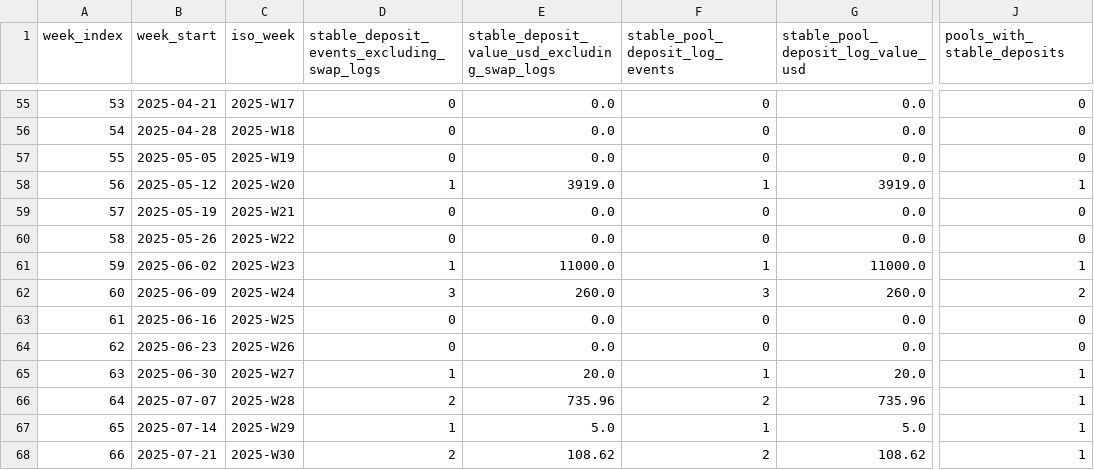
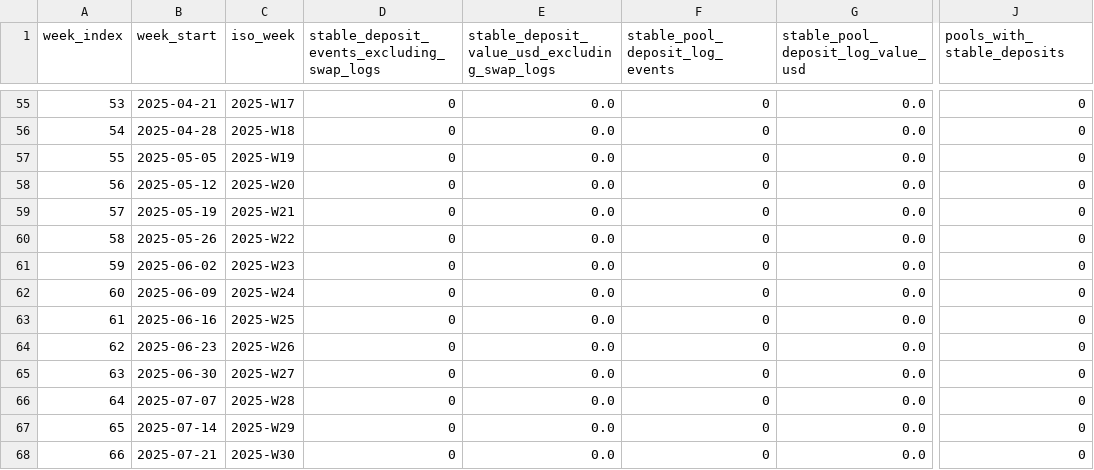
Before and after one commit to cosmo-local-credit/sim, a CSV file: analysis/sarafu_calibration/stable_deposit_weekly_distribution.csv, drawn as a sheet; only a part is shown, gaps mark what is left out; the diff covers the shown part only; the diff names each change by its address in the sheet, - before the commit and + after, or states it on an @@ line.

```diff
--- a/analysis/sarafu_calibration/stable_deposit_weekly_distribution.csv
+++ b/analysis/sarafu_calibration/stable_deposit_weekly_distribution.csv
-D58: 1
+D58: 0
-E58: 3919.0
+E58: 0.0
-F58 (stable_pool_deposit_log_events): 1
+F58 (stable_pool_deposit_log_events): 0
-G58: 3919.0
+G58: 0.0
-J58 (pools_with_stable_deposits): 1
+J58 (pools_with_stable_deposits): 0
-D61: 1
+D61: 0
-E61: 11000.0
+E61: 0.0
-F61 (stable_pool_deposit_log_events): 1
+F61 (stable_pool_deposit_log_events): 0
-G61: 11000.0
+G61: 0.0
-J61 (pools_with_stable_deposits): 1
+J61 (pools_with_stable_deposits): 0
-D62: 3
+D62: 0
-E62: 260.0
+E62: 0.0
-F62 (stable_pool_deposit_log_events): 3
+F62 (stable_pool_deposit_log_events): 0
-G62: 260.0
+G62: 0.0
-J62 (pools_with_stable_deposits): 2
+J62 (pools_with_stable_deposits): 0
-D65: 1
+D65: 0
-E65: 20.0
+E65: 0.0
-F65 (stable_pool_deposit_log_events): 1
+F65 (stable_pool_deposit_log_events): 0
-G65: 20.0
+G65: 0.0
-J65:J68 (pools_with_stable_deposits): 1
+J65:J68 (pools_with_stable_deposits): 0
-D66: 2
+D66: 0
-E66: 735.96
+E66: 0.0
-F66 (stable_pool_deposit_log_events): 2
+F66 (stable_pool_deposit_log_events): 0
-G66: 735.96
+G66: 0.0
-D67: 1
+D67: 0
-E67: 5.0
+E67: 0.0
-F67 (stable_pool_deposit_log_events): 1
+F67 (stable_pool_deposit_log_events): 0
-G67: 5.0
+G67: 0.0
-D68: 2
+D68: 0
-E68: 108.62
+E68: 0.0
-F68 (stable_pool_deposit_log_events): 2
+F68 (stable_pool_deposit_log_events): 0
-G68: 108.62
+G68: 0.0
```
Also changed, not shown: 160 edited cells elsewhere in this file, analysis/sarafu_calibration/debt_removal_purchase_weekly_distribution.csv, analysis/sarafu_calibration/impact_projection_by_activity.csv, 36 other files.
